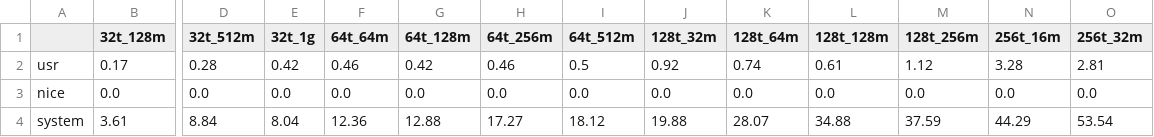
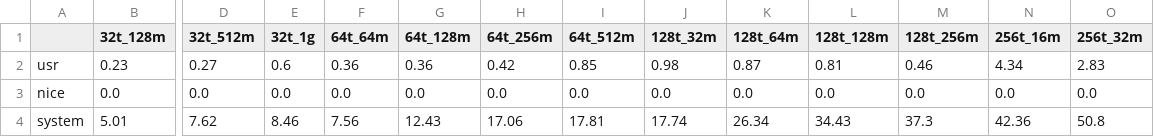
Before and after one commit to Secreticity/iostat_monitor, a CSV file: result/out_mod8q_ior_w.csv, drawn as a sheet; only a part is shown, gaps mark what is left out; the diff covers the shown part only; the diff names each change by its address in the sheet, - before the commit and + after, or states it on an @@ line.

```diff
--- a/result/out_mod8q_ior_w.csv
+++ b/result/out_mod8q_ior_w.csv
-B2 (32t_128m): 0.17
+B2 (32t_128m): 0.23
-D2 (32t_512m): 0.28
+D2 (32t_512m): 0.27
-E2 (32t_1g): 0.42
+E2 (32t_1g): 0.6
-F2 (64t_64m): 0.46
+F2 (64t_64m): 0.36
-G2 (64t_128m): 0.42
+G2 (64t_128m): 0.36
-H2 (64t_256m): 0.46
+H2 (64t_256m): 0.42
-I2 (64t_512m): 0.5
+I2 (64t_512m): 0.85
-J2 (128t_32m): 0.92
+J2 (128t_32m): 0.98
-K2 (128t_64m): 0.74
+K2 (128t_64m): 0.87
-L2 (128t_128m): 0.61
+L2 (128t_128m): 0.81
-M2 (128t_256m): 1.12
+M2 (128t_256m): 0.46
-N2 (256t_16m): 3.28
+N2 (256t_16m): 4.34
-O2 (256t_32m): 2.81
+O2 (256t_32m): 2.83
-B4 (32t_128m): 3.61
+B4 (32t_128m): 5.01
-D4 (32t_512m): 8.84
+D4 (32t_512m): 7.62
-E4 (32t_1g): 8.04
+E4 (32t_1g): 8.46
-F4 (64t_64m): 12.36
+F4 (64t_64m): 7.56
-G4 (64t_128m): 12.88
+G4 (64t_128m): 12.43
-H4 (64t_256m): 17.27
+H4 (64t_256m): 17.06
-I4 (64t_512m): 18.12
+I4 (64t_512m): 17.81
-J4 (128t_32m): 19.88
+J4 (128t_32m): 17.74
-K4 (128t_64m): 28.07
+K4 (128t_64m): 26.34
-L4 (128t_128m): 34.88
+L4 (128t_128m): 34.43
-M4 (128t_256m): 37.59
+M4 (128t_256m): 37.3
-N4 (256t_16m): 44.29
+N4 (256t_16m): 42.36
-O4 (256t_32m): 53.54
+O4 (256t_32m): 50.8
```
Also changed, not shown: 82 edited cells elsewhere in this file, 19 other files.
